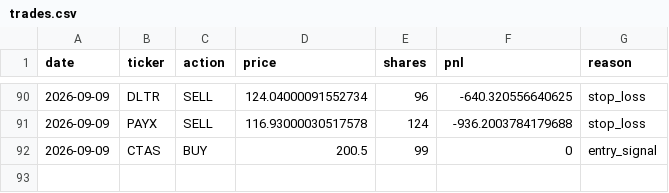
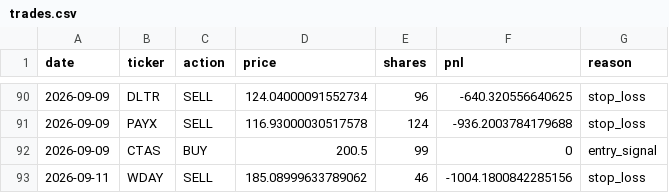
Before and after one commit to AakashMandyam/stock-scanner, a CSV file: trades.csv, drawn as a sheet; only a part is shown, gaps mark what is left out.

```diff
--- a/trades.csv
+++ b/trades.csv
@@ -92 +92,2 @@ date,ticker,action,price,shares,pnl,reason
 2026-09-09,CTAS,BUY,200.5,99,0,entry_signal
+2026-09-11,WDAY,SELL,185.08999633789062,46,-1004.1800842285156,stop_loss
```
Also changed, not shown: scan_log.csv, 2 other files.
